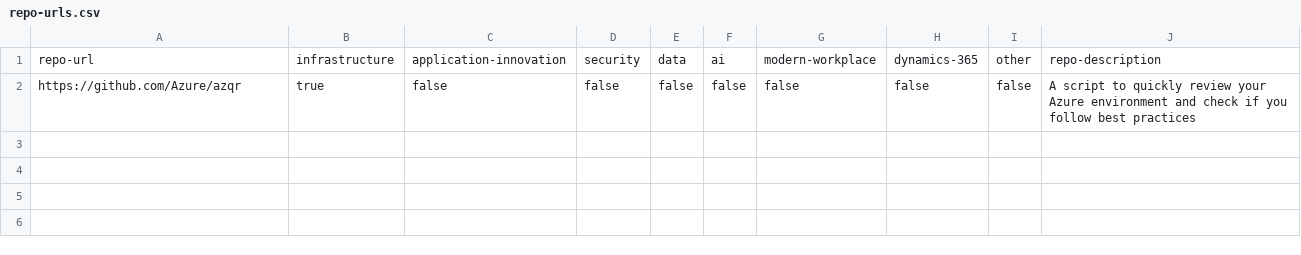
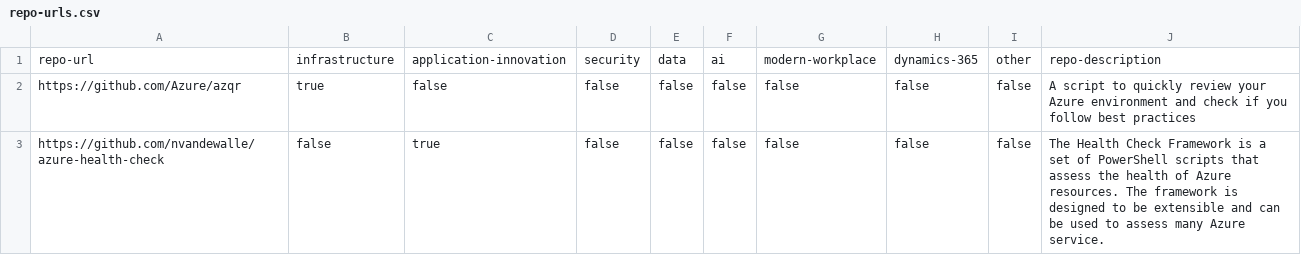
Before and after one commit to BeLux-Engineering-Experience/home, a CSV file: repo-urls.csv, drawn as a sheet; the diff names each change by its address in the sheet, - before the commit and + after, or states it on an @@ line.

```diff
--- a/repo-urls.csv
+++ b/repo-urls.csv
+row 3: https://github.com/nvandewalle/azure-health-check | false | true | false | false | false | false | false | false | The Health Check Framework is a set of PowerShell scripts that assess the health of Azure resources. The framework is designed to be extensible and can be used to assess many Azure service.
```
